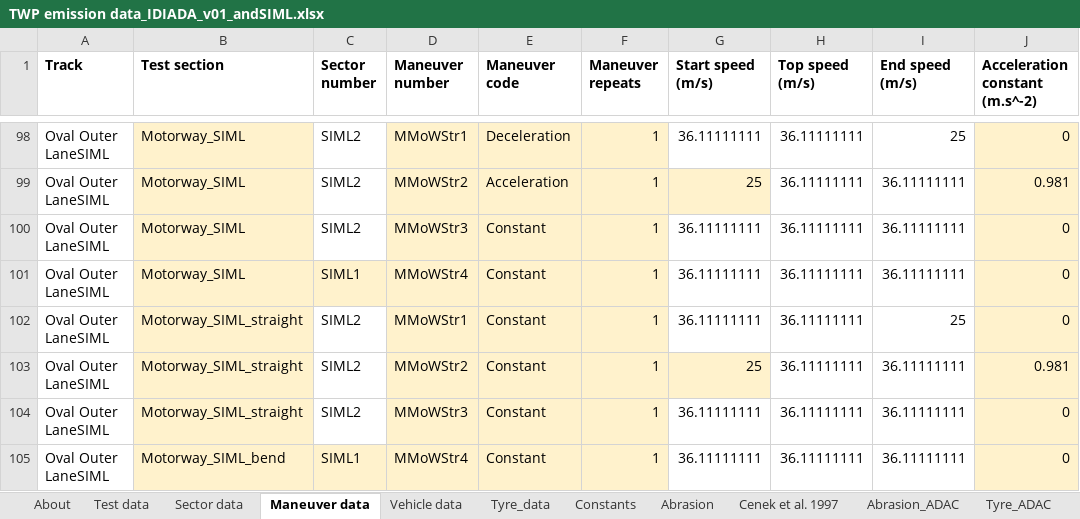
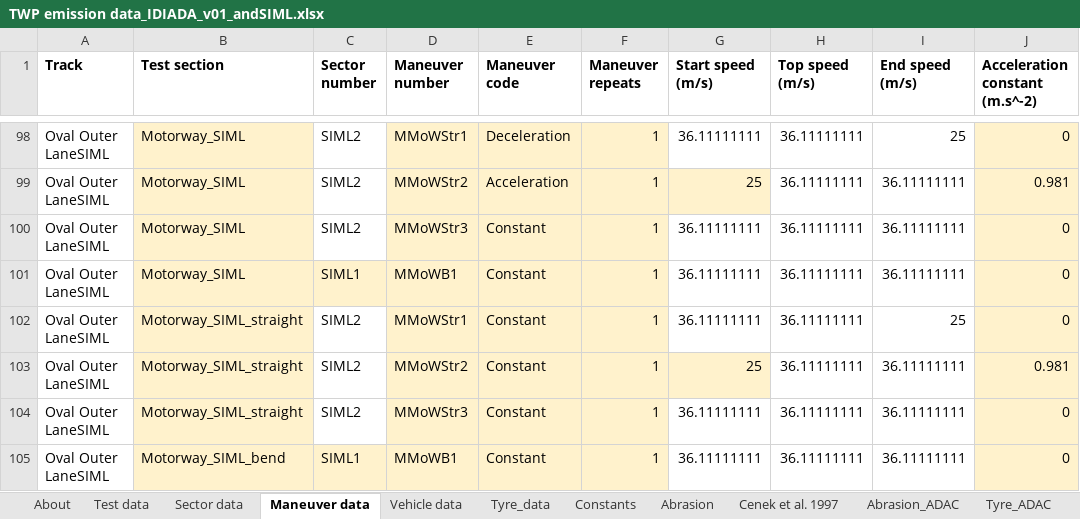
Before and after one commit to rivm-syso/tyre-friction-abrasion-emission, an Excel workbook: data/TWP emission data_IDIADA_v01_andSIML.xlsx, sheet Maneuver data, drawn as a sheet; only a part is shown, gaps mark what is left out; values as stored, in another font and other column widths than the file's, no borders; the diff names each change by its address in the sheet, - before the commit and + after, or states it on an @@ line.

```diff
--- a/data/TWP emission data_IDIADA_v01_andSIML.xlsx (sheet Maneuver data)
+++ b/data/TWP emission data_IDIADA_v01_andSIML.xlsx (sheet Maneuver data)
-D101 (Maneuver number): MMoWStr4
+D101 (Maneuver number): MMoWB1
-D105 (Maneuver number): MMoWStr4
+D105 (Maneuver number): MMoWB1
```
Also changed, not shown: charts or pictures, 4 other files.
